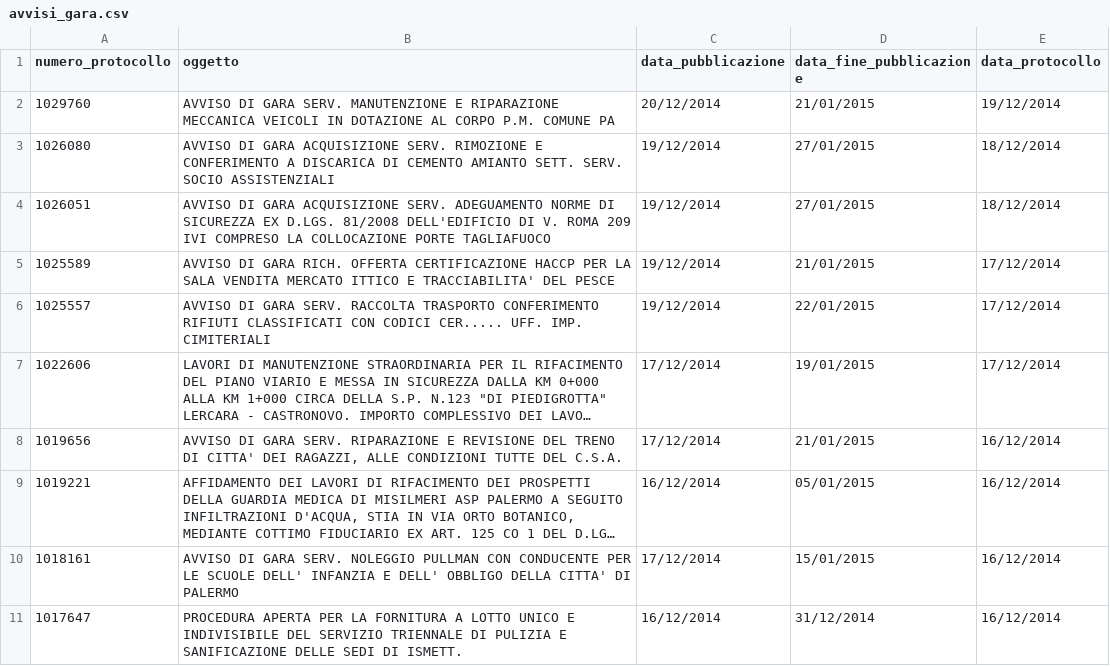
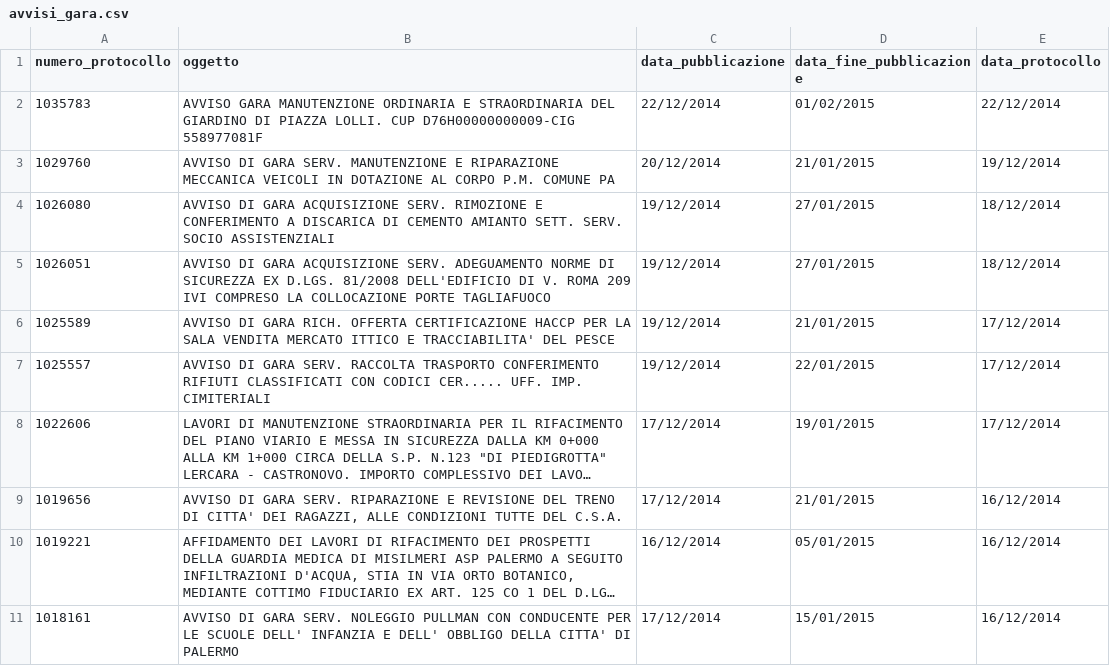
Before and after one commit to aborruso/albopretoriopa, a CSV file: avvisi_gara.csv, drawn as a sheet; long unchanged cells end in ….

Commit message:
update

```diff
--- a/avvisi_gara.csv
+++ b/avvisi_gara.csv
@@ -1,2 +1,3 @@
 numero_protocollo,oggetto,data_pubblicazione,data_fine_pubblicazione,data_protocollo
+1035783,AVVISO GARA MANUTENZIONE ORDINARIA E STRAORDINARIA DEL GIARDINO DI PIAZZA LOLLI. CUP D76H00000000009-CIG 558977081F,22/12/2014,01/02/2015,22/12/2014
 1029760,AVVISO DI GARA SERV. MANUTENZIONE E RIPARAZIONE MECCANICA VEICOLI IN DOTAZIONE AL CORPO P.M. COMUNE PA,20/12/2014,21/01/2015,19/12/2014
@@ -10,2 +11 @@ numero_protocollo,oggetto,data_pubblicazione,data_fine_pubblicazione,data_protoc
 1018161,AVVISO DI GARA SERV. NOLEGGIO PULLMAN CON CONDUCENTE PER LE SCUOLE DELL' INFANZIA E DELL' OBBLIGO DELLA CITTA' DI PALERMO,17/12/2014,15/01/2015,16/12/2014
-1017647,PROCEDURA APERTA PER LA FORNITURA A LOTTO UNICO E INDIVISIBILE DEL SERVIZIO TRIENNALE DI PULIZIA E SANIFICAZIONE DELLE SEDI DI ISMETT.,16/12/2014,31/12/2014,16/12/2014
```
